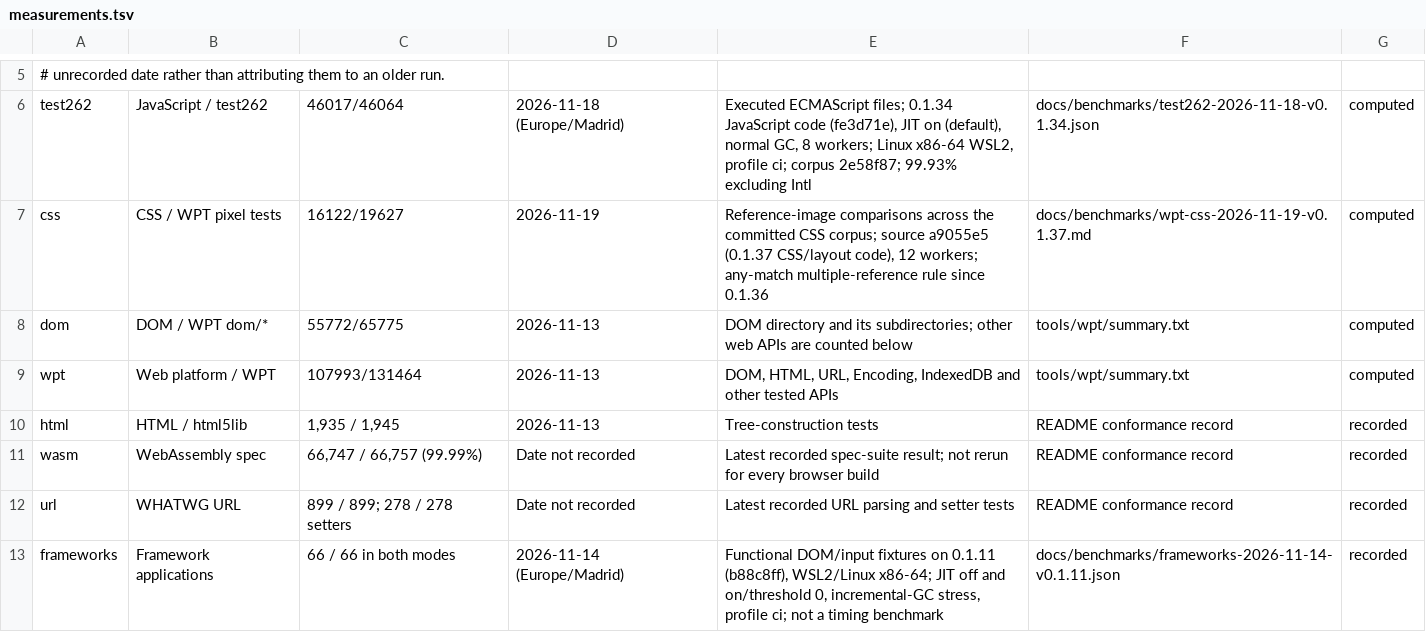
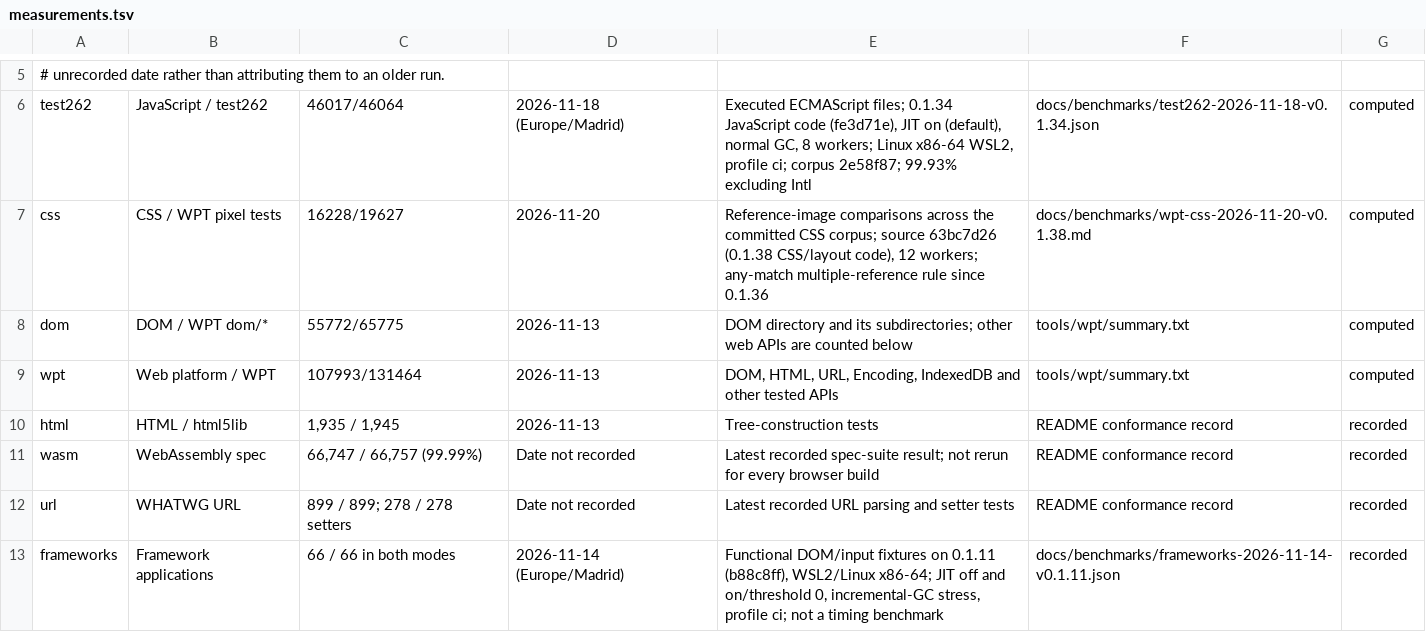
Before and after one commit to i234dev/RabbitHoleBrowser, a TSV file: tools/metrics/measurements.tsv, drawn as a sheet; only a part is shown, gaps mark what is left out.

```diff
--- a/tools/metrics/measurements.tsv
+++ b/tools/metrics/measurements.tsv
@@ -6,3 +6,3 @@
 test262	JavaScript / test262	46017/46064	2026-11-18 (Europe/Madrid)	Executed ECMAScript files; 0.1.34 JavaScript code (fe3d71e), JIT on (default), normal GC, 8 workers; Linux x86-64 WSL2, profile ci; corpus 2e58f87; 99.93% excluding Intl	docs/benchmarks/test262-2026-11-18-v0.1.34.json	computed
-css	CSS / WPT pixel tests	16122/19627	2026-11-19	Reference-image comparisons across the committed CSS corpus; source a9055e5 (0.1.37 CSS/layout code), 12 workers; any-match multiple-reference rule since 0.1.36	docs/benchmarks/wpt-css-2026-11-19-v0.1.37.md	computed
+css	CSS / WPT pixel tests	16228/19627	2026-11-20	Reference-image comparisons across the committed CSS corpus; source 63bc7d26 (0.1.38 CSS/layout code), 12 workers; any-match multiple-reference rule since 0.1.36	docs/benchmarks/wpt-css-2026-11-20-v0.1.38.md	computed
 dom	DOM / WPT dom/*	55772/65775	2026-11-13	DOM directory and its subdirectories; other web APIs are counted below	tools/wpt/summary.txt	computed
```
Also changed, not shown: 5 other files.
